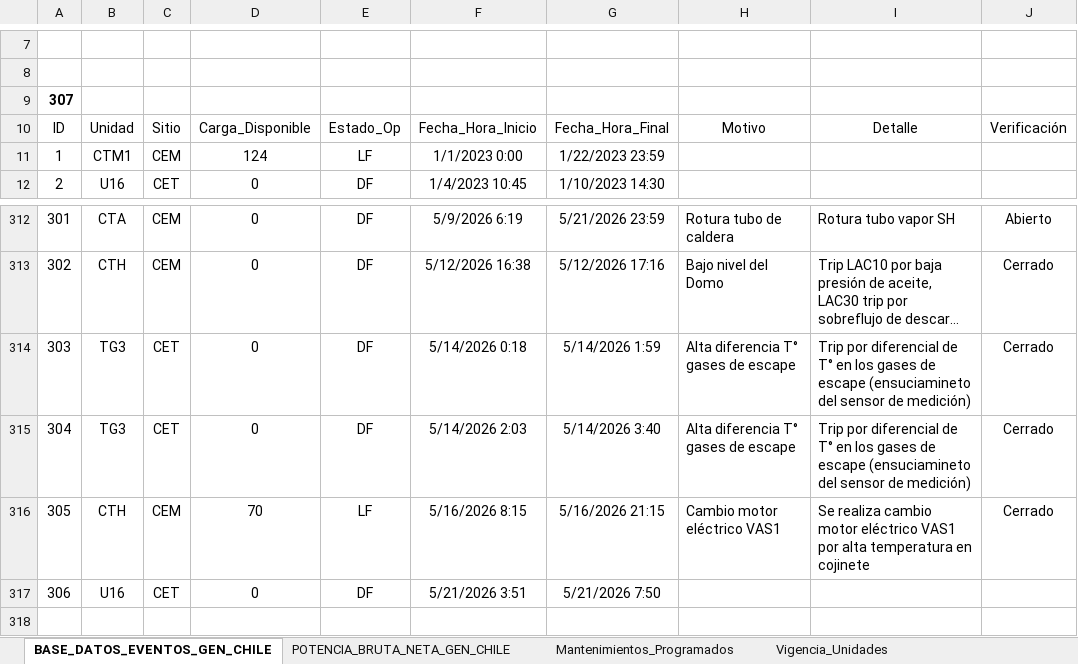
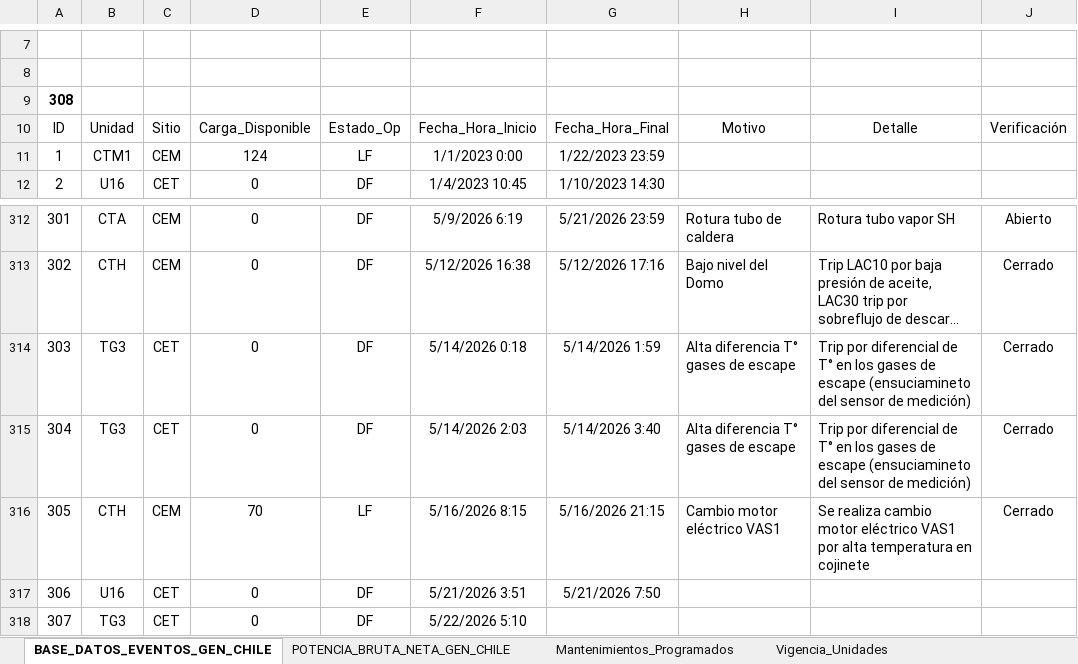
Before and after one commit to auxchecho/gen-cl-indisponibilidad, an Excel workbook: Base_Dato_Indisponibilidad_GEN_CL.xlsx, sheet BASE_DATOS_EVENTOS_GEN_CHILE, drawn as a sheet; only a part is shown, gaps mark what is left out; long unchanged cells end in …; values as stored, in another font and other column widths than the file's, no borders; charts and pictures and table styles not drawn; the diff names each change by its address in the sheet, - before the commit and + after, or states it on an @@ line.

Commit message:
Actualización automática desde SharePoint

```diff
--- a/Base_Dato_Indisponibilidad_GEN_CL.xlsx (sheet BASE_DATOS_EVENTOS_GEN_CHILE)
+++ b/Base_Dato_Indisponibilidad_GEN_CL.xlsx (sheet BASE_DATOS_EVENTOS_GEN_CHILE)
@@ column A renumbered in row 9 @@
+row 318: 307 | TG3 | CET | 0 | DF | 5/22/2026 5:10
```
